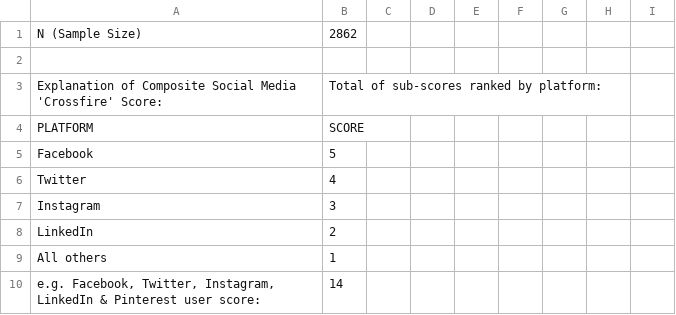
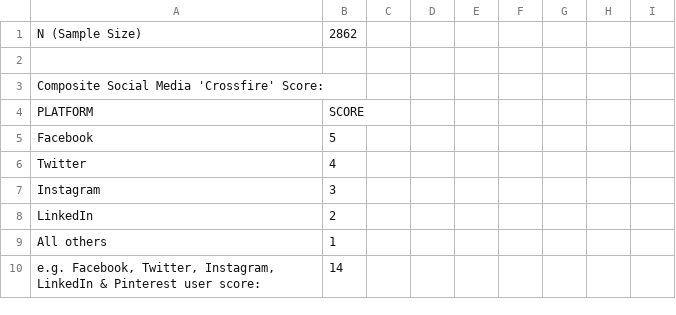
Before and after one commit to geoSkogen/graphpaper, a CSV file: test_results/eqwlth_regression.csv, drawn as a sheet; only a part is shown.

Commit message:
csv header edit

```diff
--- a/test_results/eqwlth_regression.csv
+++ b/test_results/eqwlth_regression.csv
@@ -2,3 +2,3 @@ N (Sample Size),2862,,,,,,,
 ,,,,,,,,
-Explanation of Composite Social Media 'Crossfire' Score: ,Total of sub-scores ranked by platform:,,,,,,,
+Composite Social Media 'Crossfire' Score: ,,,,,,,,
 PLATFORM,SCORE,,,,,,,
```
